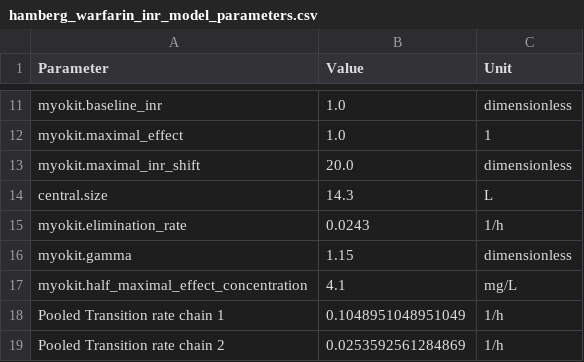
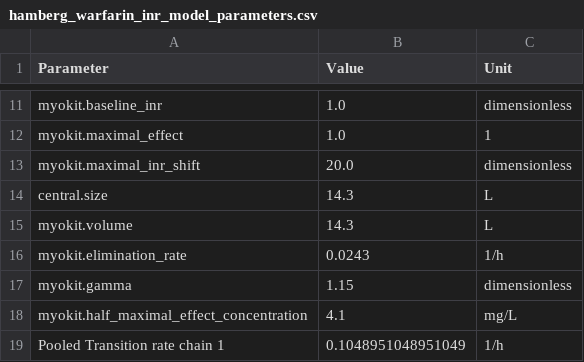
Before and after one commit to DavAug/mipd-warfarin, a CSV file: models/hamberg_warfarin_inr_model_parameters.csv, drawn as a sheet; only a part is shown, gaps mark what is left out; the shorter side is filled out with more unchanged rows; the diff names each change by its address in the sheet, - before the commit and + after, or states it on an @@ line.

Commit message:
implement Hamberg steady state

```diff
--- a/models/hamberg_warfarin_inr_model_parameters.csv
+++ b/models/hamberg_warfarin_inr_model_parameters.csv
+row 15: myokit.volume | 14.3 | L
```
Also changed, not shown: 1 other file.
